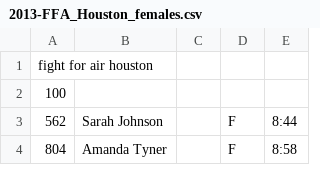
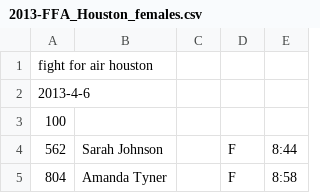
Before and after one commit to joduncan/RaceScoring, a CSV file: data/2013-FFA_Houston_females.csv, drawn as a sheet; only a part is shown; the diff names each change by its address in the sheet, - before the commit and + after, or states it on an @@ line.

```diff
--- a/data/2013-FFA_Houston_females.csv
+++ b/data/2013-FFA_Houston_females.csv
+row 2: 2013-4-6
```
Also changed, not shown: data/2013-DenverFFA_2013.csv, data/2013-FFA_Houston_males.csv, 4 other files.
